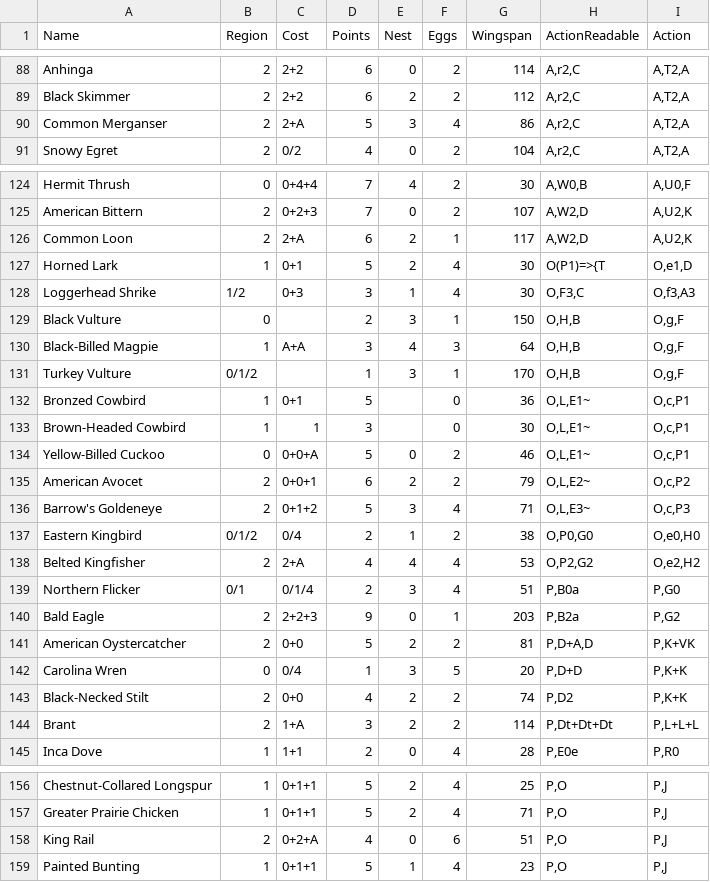
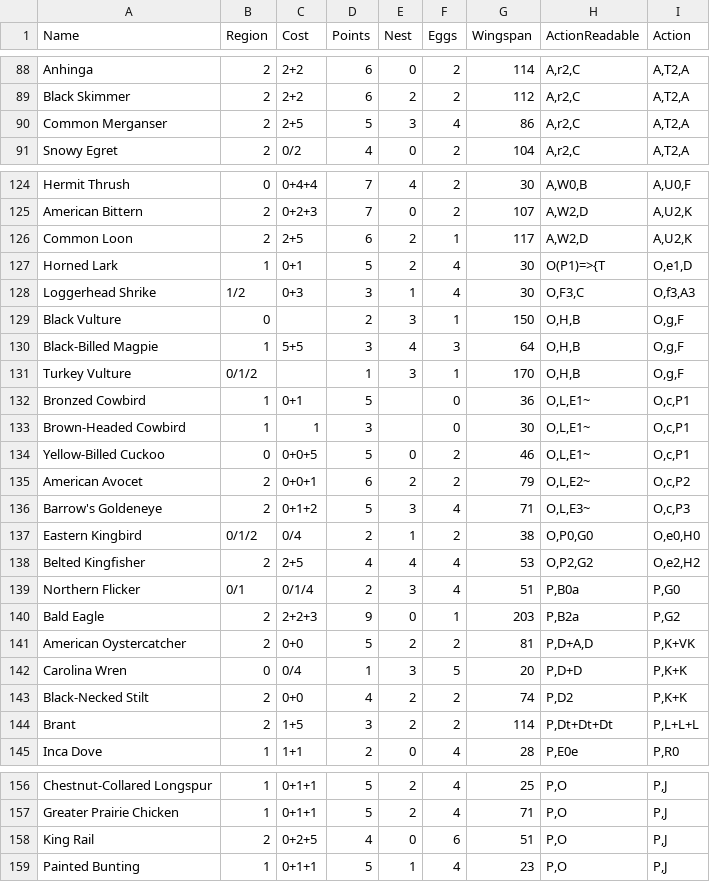
Before and after one commit to Innoviox/wingospan, a CSV file: parse/birds.csv, drawn as a sheet; only a part is shown, gaps mark what is left out; the diff covers the shown part only.

```diff
--- a/parse/birds.csv
+++ b/parse/birds.csv
@@ -89,3 +89,3 @@ Anhinga,2,2+2,6,0,2,114,"A,r2,C","A,T2,A"
 Black Skimmer,2,2+2,6,2,2,112,"A,r2,C","A,T2,A"
-Common Merganser,2,2+A,5,3,4,86,"A,r2,C","A,T2,A"
+Common Merganser,2,2+5,5,3,4,86,"A,r2,C","A,T2,A"
 Snowy Egret,2,0/2,4,0,2,104,"A,r2,C","A,T2,A"
@@ -125,3 +125,3 @@ Hermit Thrush,0,0+4+4,7,4,2,30,"A,W0,B","A,U0,F"
 American Bittern,2,0+2+3,7,0,2,107,"A,W2,D","A,U2,K"
-Common Loon,2,2+A,6,2,1,117,"A,W2,D","A,U2,K"
+Common Loon,2,2+5,6,2,1,117,"A,W2,D","A,U2,K"
 Horned Lark,1,0+1,5,2,4,30,O(P1)=>{T,"O,e1,D"
@@ -129,3 +129,3 @@ Loggerhead Shrike,1/2,0+3,3,1,4,30,"O,F3,C","O,f3,A3"
 Black Vulture,0,,2,3,1,150,"O,H,B","O,g,F"
-Black-Billed Magpie,1,A+A,3,4,3,64,"O,H,B","O,g,F"
+Black-Billed Magpie,1,5+5,3,4,3,64,"O,H,B","O,g,F"
 Turkey Vulture,0/1/2,,1,3,1,170,"O,H,B","O,g,F"
@@ -133,3 +133,3 @@ Bronzed Cowbird,1,0+1,5,,0,36,"O,L,E1~","O,c,P1"
 Brown-Headed Cowbird,1,1,3,,0,30,"O,L,E1~","O,c,P1"
-Yellow-Billed Cuckoo,0,0+0+A,5,0,2,46,"O,L,E1~","O,c,P1"
+Yellow-Billed Cuckoo,0,0+0+5,5,0,2,46,"O,L,E1~","O,c,P1"
 American Avocet,2,0+0+1,6,2,2,79,"O,L,E2~","O,c,P2"
@@ -137,3 +137,3 @@ Barrow's Goldeneye,2,0+1+2,5,3,4,71,"O,L,E3~","O,c,P3"
 Eastern Kingbird,0/1/2,0/4,2,1,2,38,"O,P0,G0","O,e0,H0"
-Belted Kingﬁsher,2,2+A,4,4,4,53,"O,P2,G2","O,e2,H2"
+Belted Kingﬁsher,2,2+5,4,4,4,53,"O,P2,G2","O,e2,H2"
 Northern Flicker,0/1,0/1/4,2,3,4,51,"P,B0a","P,G0"
@@ -143,3 +143,3 @@ Carolina Wren,0,0/4,1,3,5,20,"P,D+D","P,K+K"
 Black-Necked Stilt,2,0+0,4,2,2,74,"P,D2","P,K+K"
-Brant,2,1+A,3,2,2,114,"P,Dt+Dt+Dt","P,L+L+L"
+Brant,2,1+5,3,2,2,114,"P,Dt+Dt+Dt","P,L+L+L"
 Inca Dove,1,1+1,2,0,4,28,"P,E0e","P,R0"
@@ -157,3 +157,3 @@ Chestnut-Collared Longspur,1,0+1+1,5,2,4,25,"P,O","P,J"
 Greater Prairie Chicken,1,0+1+1,5,2,4,71,"P,O","P,J"
-King Rail,2,0+2+A,4,0,6,51,"P,O","P,J"
+King Rail,2,0+2+5,4,0,6,51,"P,O","P,J"
 Painted Bunting,1,0+1+1,5,1,4,23,"P,O","P,J"
```
Also changed, not shown: 24 edited cells elsewhere in this file, 3 other files.
